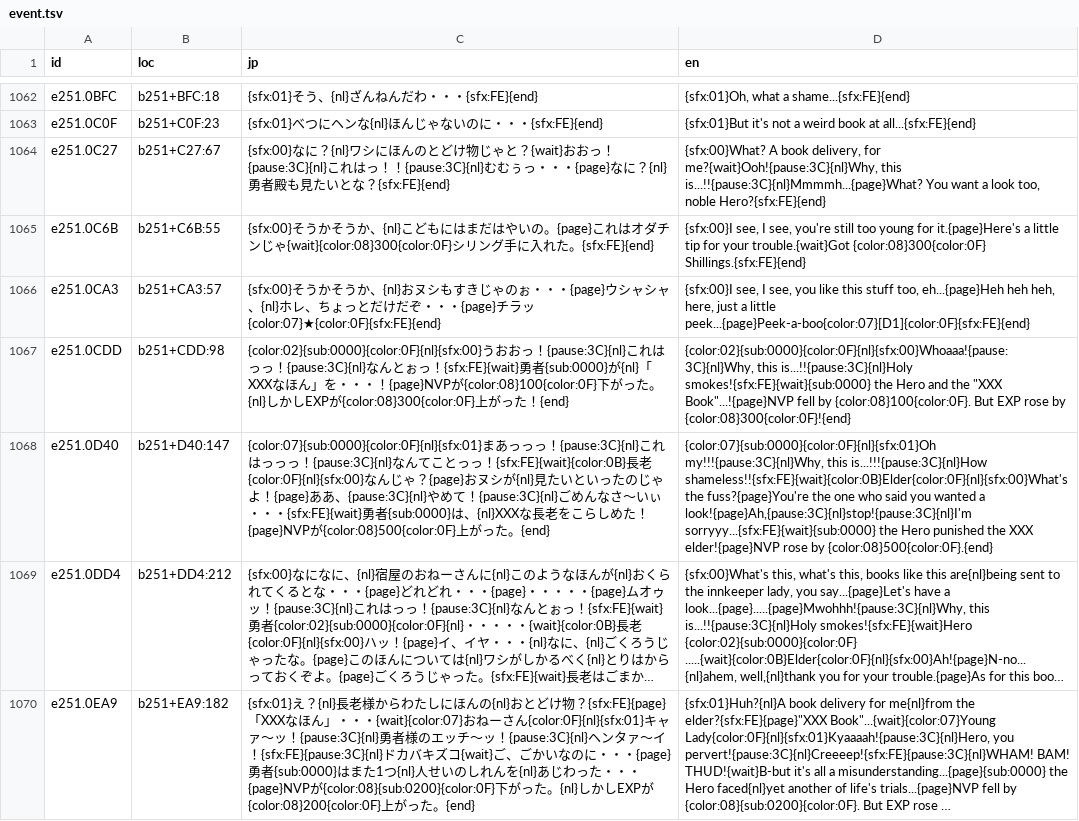
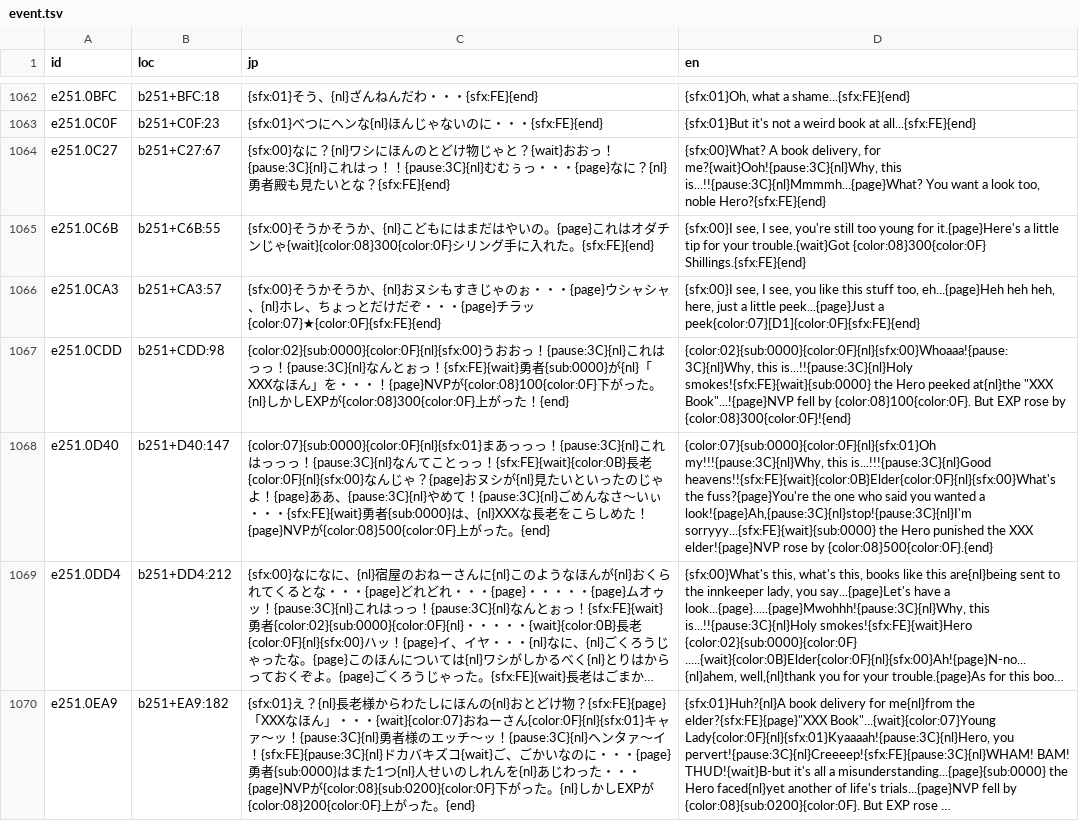
Before and after one commit to minhnhattonthat/tadaima-yuusha-boshuuchuu-okawari-en, a TSV file: script/event.tsv, drawn as a sheet; only a part is shown, gaps mark what is left out; long unchanged cells end in …; the diff covers the shown part only; the diff names each change by its address in the sheet, - before the commit and + after, or states it on an @@ line.

```diff
--- a/script/event.tsv
+++ b/script/event.tsv
-D1066 (en): …a little peek...{page}Peek-a-boo{color:07}[D1]{color:0F}{sfx:FE}{end}
+D1066 (en): …a little peek...{page}Just a peek{color:07}[D1]{color:0F}{sfx:FE}{end}
-D1067 (en): …the Hero and the "XXX Book"...!{page}NVP…
+D1067 (en): …the Hero peeked at{nl}the "XXX Book"...!{page}NVP…
-D1068 (en): …my!!!{pause:3C}{nl}Why, this is...!!!{pause:3C}{nl}How shameless!!{sfx:FE}{wait}{color:0B}Elder{color:0F}{nl}{sfx:00}What's the fuss?{page}You're…
+D1068 (en): …my!!!{pause:3C}{nl}Why, this is...!!!{pause:3C}{nl}Good heavens!!{sfx:FE}{wait}{color:0B}Elder{color:0F}{nl}{sfx:00}What's the fuss?{page}You're…
```
Also changed, not shown: 94 edited cells elsewhere in this file, script/bio.tsv, script/boss.tsv, 13 other files.
